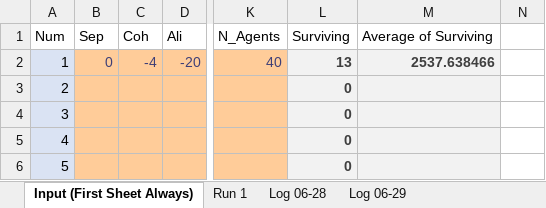
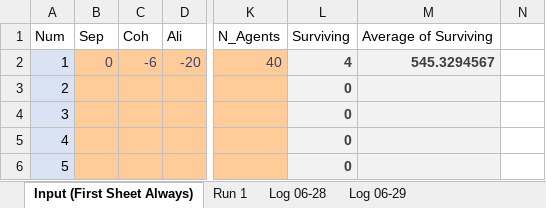
Before and after one commit to wvu-robotics/REU_MatlabSim, an Excel workbook: matlab/REU_2022/Topic_3_Soaring/Sim Draft 1/Params.xlsx, sheet Input (First Sheet Always), drawn as a sheet; only a part is shown, gaps mark what is left out; values as stored, in another font and other column widths than the file's, no borders; the diff names each change by its address in the sheet, - before the commit and + after, or states it on an @@ line.

```diff
--- a/matlab/REU_2022/Topic_3_Soaring/Sim Draft 1/Params.xlsx (sheet Input (First Sheet Always))
+++ b/matlab/REU_2022/Topic_3_Soaring/Sim Draft 1/Params.xlsx (sheet Input (First Sheet Always))
-C2: -4
+C2: -6
-L2: 13
+L2: 4
-M2: 2537.638466
+M2: 545.3294567
```
Also changed, not shown: sheet Log 06-29, 5 other files.
